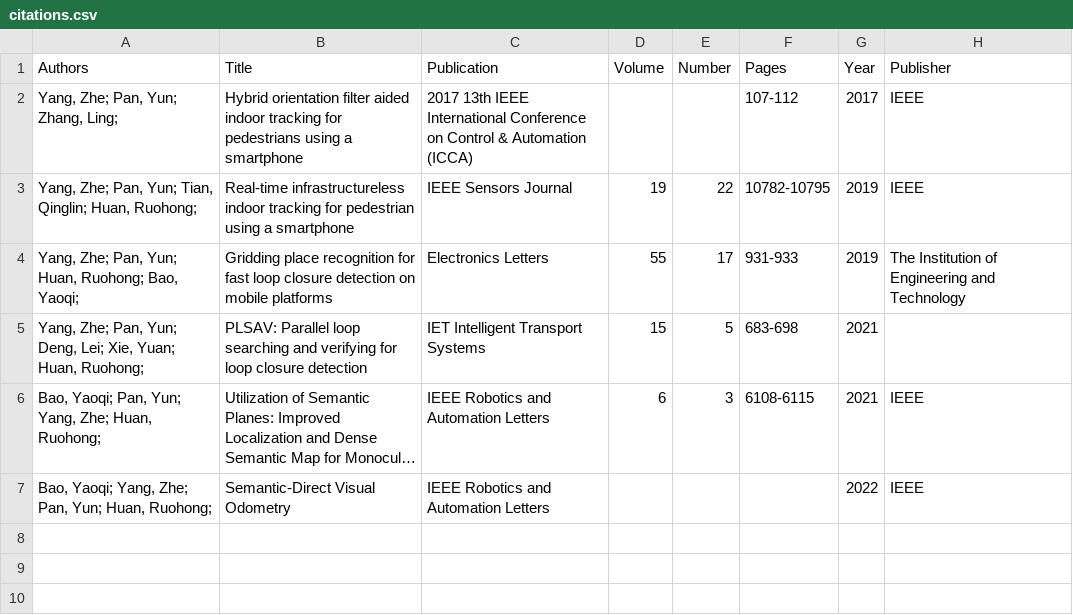
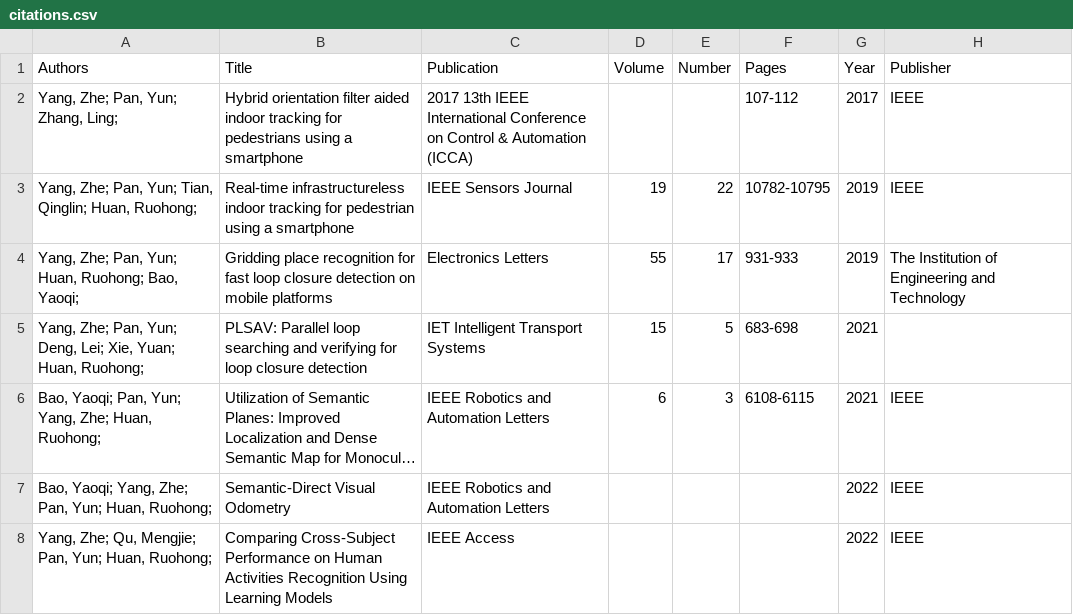
Before and after one commit to wittyfilter/wittyfilter.github.io, a CSV file: _data/citations.csv, drawn as a sheet; long unchanged cells end in ….

Commit message:
Update publications list

```diff
--- a/_data/citations.csv
+++ b/_data/citations.csv
@@ -7 +7,2 @@
 "Bao, Yaoqi; Yang, Zhe; Pan, Yun; Huan, Ruohong; ",Semantic-Direct Visual Odometry,IEEE Robotics and Automation Letters,,,,2022,IEEE
+"Yang, Zhe; Qu, Mengjie; Pan, Yun; Huan, Ruohong; ",Comparing Cross-Subject Performance on Human Activities Recognition Using Learning Models,IEEE Access,,,,2022,IEEE
```
